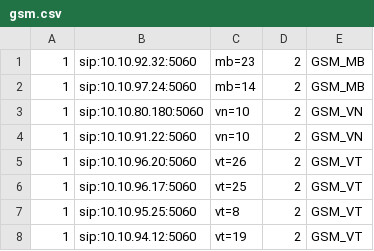
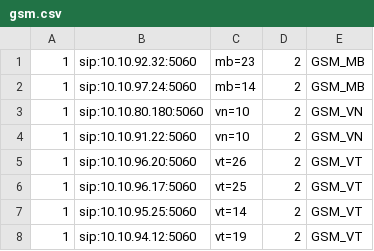
Before and after one commit to devops-itcs/CONFIG-CHANNEL-SIP-TC-9434, a CSV file: gsm.csv, drawn as a sheet.

Commit message:
Update gsm.csv

```diff
--- a/gsm.csv
+++ b/gsm.csv
@@ -6,3 +6,3 @@
 1,sip:10.10.96.17:5060,vt=25,2,GSM_VT
-1,sip:10.10.95.25:5060,vt=8,2,GSM_VT
+1,sip:10.10.95.25:5060,vt=14,2,GSM_VT
 1,sip:10.10.94.12:5060,vt=19,2,GSM_VT
```
